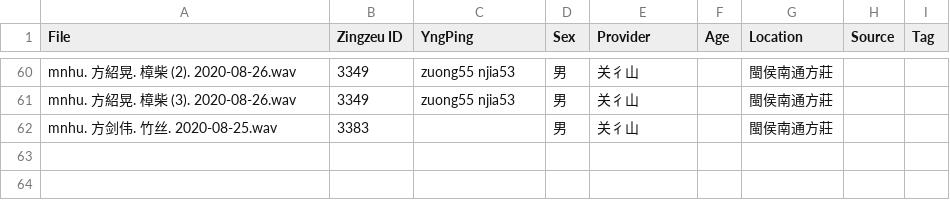
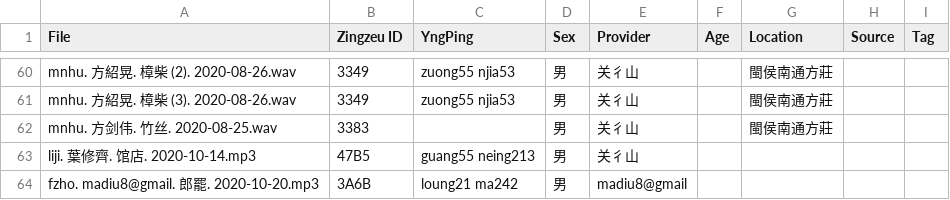
Before and after one commit to MindongLab/cdo-corpus, a TSV file: audio feng/Audio Prepared for Yng Dieng.tsv, drawn as a sheet; only a part is shown, gaps mark what is left out; the diff names each change by its address in the sheet, - before the commit and + after, or states it on an @@ line.

```diff
--- a/audio feng/Audio Prepared for Yng Dieng.tsv
+++ b/audio feng/Audio Prepared for Yng Dieng.tsv
+row 63: liji. 葉修齊. 馆店. 2020-10-14.mp3 | 47B5 | guang55 neing213 | 男 | 关彳山
+row 64: fzho. madiu8@gmail. 郎罷. 2020-10-20.mp3 | 3A6B | loung21 ma242 | 男 | madiu8@gmail
```
Also changed, not shown: 4 other files.
